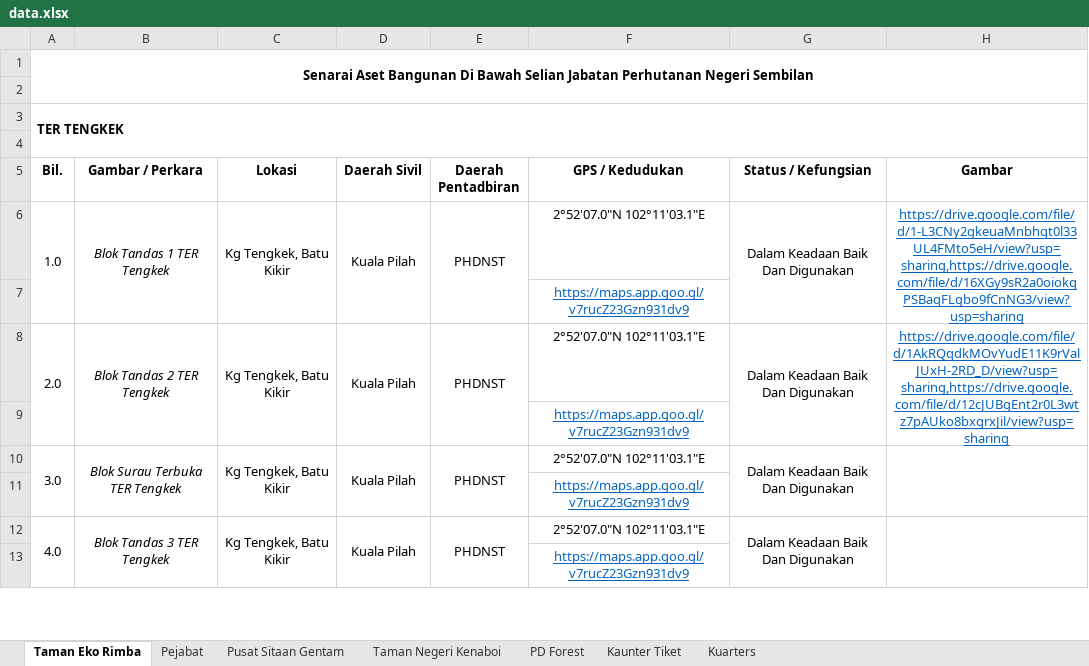
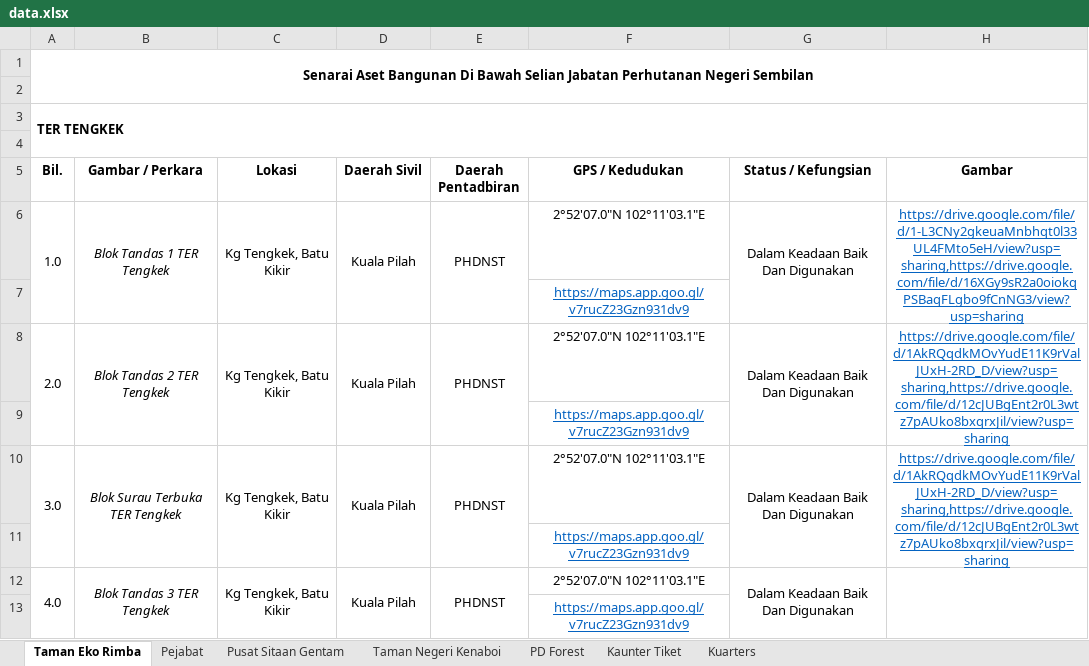
Before and after one commit to mohamadizwan-wq/Data-Aset-Bangunan-Jabatan-Perhutanan, an Excel workbook: data.xlsx, sheet Taman Eko Rimba, drawn as a sheet; only a part is shown; values as stored, in another font and other column widths than the file's, no borders; the diff names each change by its address in the sheet, - before the commit and + after, or states it on an @@ line.

Commit message:
Add files via upload

```diff
--- a/data.xlsx (sheet Taman Eko Rimba)
+++ b/data.xlsx (sheet Taman Eko Rimba)
-H10 (Gambar): (empty)
+H10 (Gambar): https://drive.google.com/file/d/1AkRQqdkMOvYudE11K9rValJUxH-2RD_D/view?usp=sharing,https://drive.google.com/file/d/12cJUBgEnt2r0L3wtz7pAUko8bxqrxJil/view?usp=sharing
```
